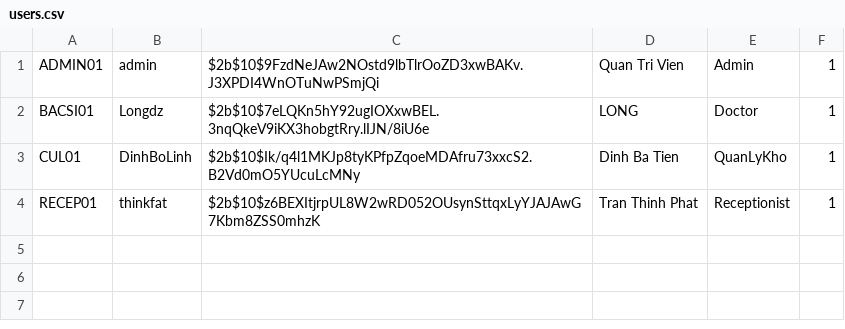
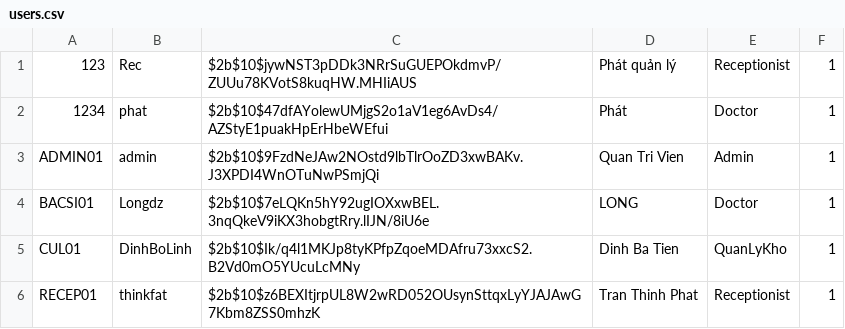
Before and after one commit to prestonwanttorevenge/PBL2, a CSV file: data/users.csv, drawn as a sheet; the diff names each change by its address in the sheet, - before the commit and + after, or states it on an @@ line.

```diff
--- a/data/users.csv
+++ b/data/users.csv
+row 1: 123 | Rec | $2b$10$jywNST3pDDk3NRrSuGUEPOkdmvP/ZUUu78KVotS8kuqHW.MHIiAUS | Phát quản lý | Receptionist | 1
+row 2: 1234 | phat | $2b$10$47dfAYolewUMjgS2o1aV1eg6AvDs4/AZStyE1puakHpErHbeWEfui | Phát | Doctor | 1
```
Also changed, not shown: 13 other files.
